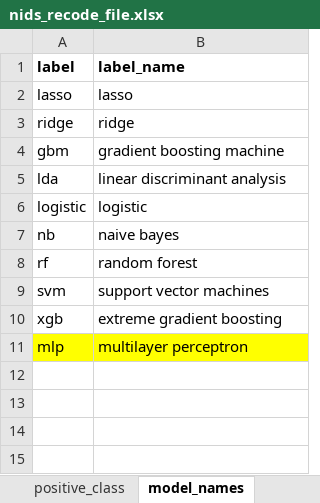
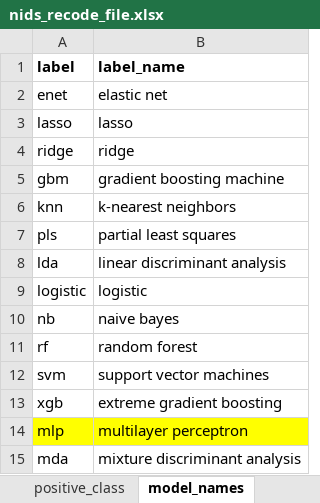
Before and after one commit to reinpmomz/Predicting-Depression-using-Supervised-Machine-Learning-NIDS-South_Africa, an Excel workbook: 2.load_data_and_clean/nids_recode_file.xlsx, sheet model_names, drawn as a sheet; values as stored, in another font and other column widths than the file's, no borders; the diff names each change by its address in the sheet, - before the commit and + after, or states it on an @@ line.

```diff
--- a/2.load_data_and_clean/nids_recode_file.xlsx (sheet model_names)
+++ b/2.load_data_and_clean/nids_recode_file.xlsx (sheet model_names)
+row 2: enet | elastic net
+row 6: knn | k-nearest neighbors
+row 7: pls | partial least squares
+row 15: mda | mixture discriminant analysis
```
Also changed, not shown: sheet selected_vars, sheet model_params, 7 other files.
